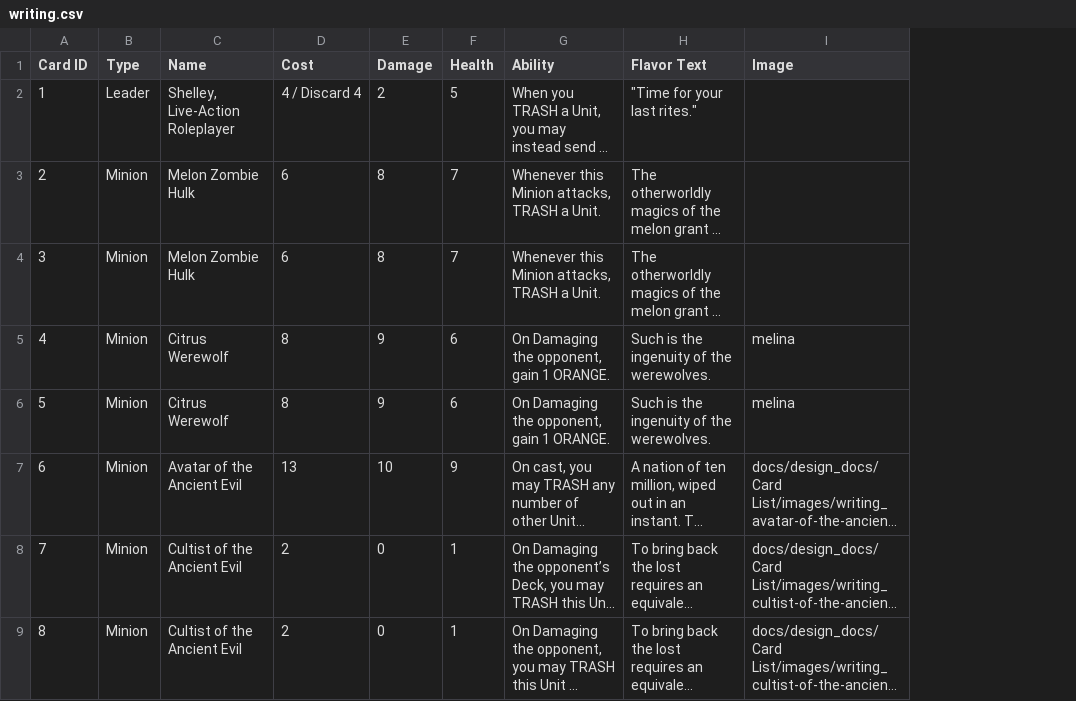
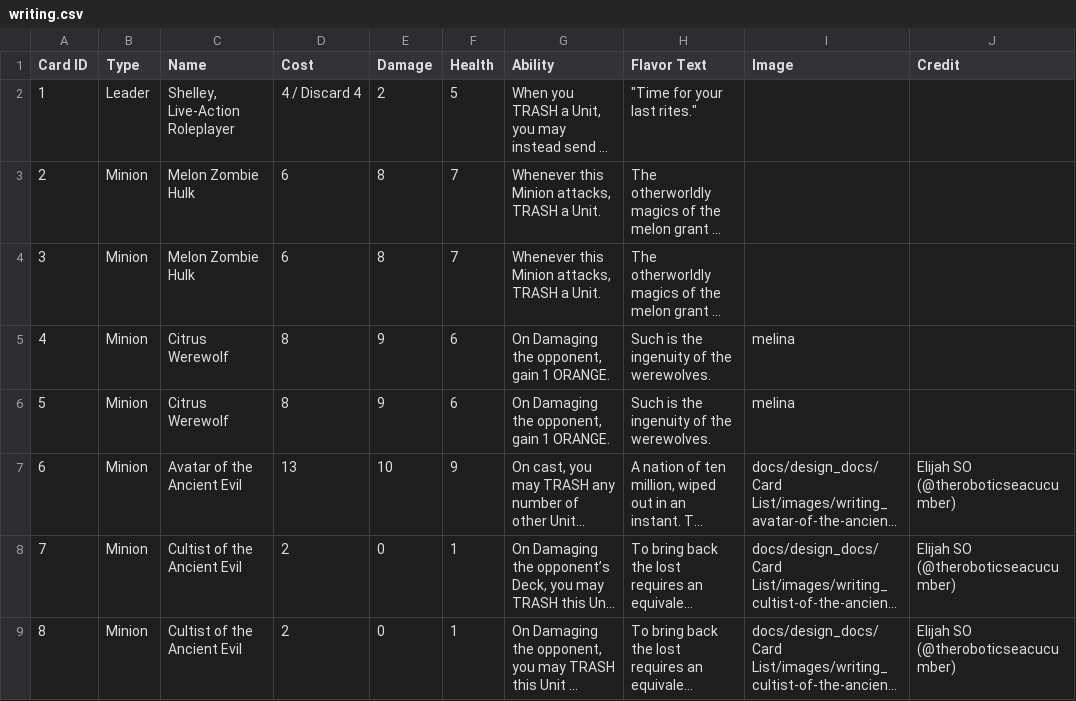
Before and after one commit to WMsans/the-card-game, a CSV file: src/data/decks/writing.csv, drawn as a sheet; only a part is shown; long unchanged cells end in …; the diff names each change by its address in the sheet, - before the commit and + after, or states it on an @@ line.

Commit message:
feat: card art credits

```diff
--- a/src/data/decks/writing.csv
+++ b/src/data/decks/writing.csv
+column J (Credit), rows 7-9: all Elijah SO (@theroboticseacucumber)
```
Also changed, not shown: src/data/decks/audio.csv, src/data/decks/raccoon.csv, 13 other files.
